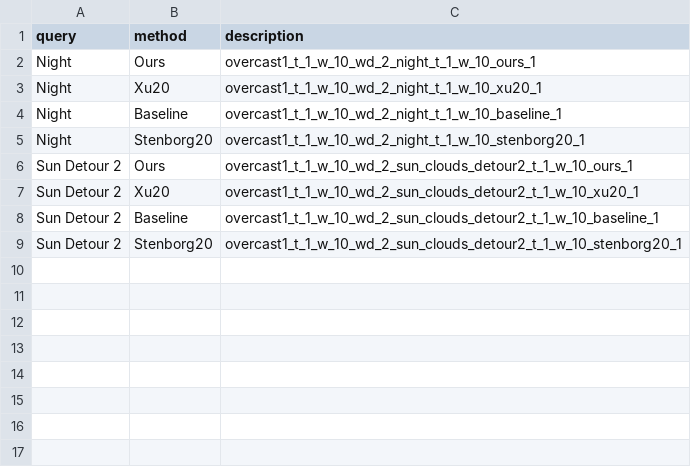
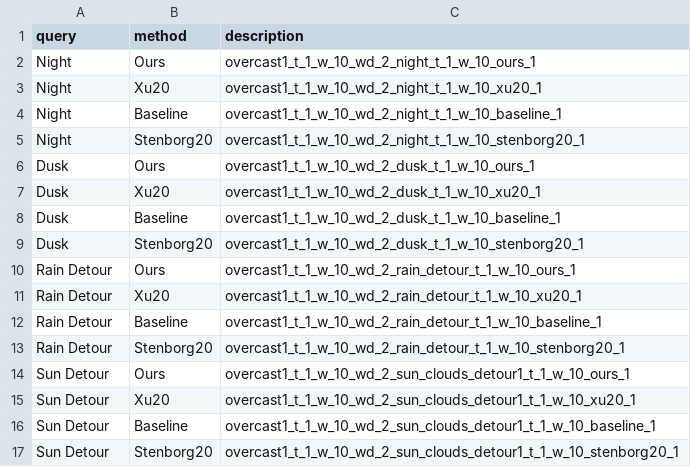
Before and after one commit to mingu6/TopometricLoc, a CSV file: src/results_batch.csv, drawn as a sheet.

```diff
--- a/src/results_batch.csv
+++ b/src/results_batch.csv
@@ -5,5 +5,13 @@ Night,Baseline,overcast1_t_1_w_10_wd_2_night_t_1_w_10_baseline_1
 Night,Stenborg20,overcast1_t_1_w_10_wd_2_night_t_1_w_10_stenborg20_1
-Sun Detour 2,Ours,overcast1_t_1_w_10_wd_2_sun_clouds_detour2_t_1_w_10_ours_1
-Sun Detour 2,Xu20,overcast1_t_1_w_10_wd_2_sun_clouds_detour2_t_1_w_10_xu20_1
-Sun Detour 2,Baseline,overcast1_t_1_w_10_wd_2_sun_clouds_detour2_t_1_w_10_baseline_1
-Sun Detour 2,Stenborg20,overcast1_t_1_w_10_wd_2_sun_clouds_detour2_t_1_w_10_stenborg20_1
+Dusk,Ours,overcast1_t_1_w_10_wd_2_dusk_t_1_w_10_ours_1
+Dusk,Xu20,overcast1_t_1_w_10_wd_2_dusk_t_1_w_10_xu20_1
+Dusk,Baseline,overcast1_t_1_w_10_wd_2_dusk_t_1_w_10_baseline_1
+Dusk,Stenborg20,overcast1_t_1_w_10_wd_2_dusk_t_1_w_10_stenborg20_1
+Rain Detour,Ours,overcast1_t_1_w_10_wd_2_rain_detour_t_1_w_10_ours_1
+Rain Detour,Xu20,overcast1_t_1_w_10_wd_2_rain_detour_t_1_w_10_xu20_1
+Rain Detour,Baseline,overcast1_t_1_w_10_wd_2_rain_detour_t_1_w_10_baseline_1
+Rain Detour,Stenborg20,overcast1_t_1_w_10_wd_2_rain_detour_t_1_w_10_stenborg20_1
+Sun Detour,Ours,overcast1_t_1_w_10_wd_2_sun_clouds_detour1_t_1_w_10_ours_1
+Sun Detour,Xu20,overcast1_t_1_w_10_wd_2_sun_clouds_detour1_t_1_w_10_xu20_1
+Sun Detour,Baseline,overcast1_t_1_w_10_wd_2_sun_clouds_detour1_t_1_w_10_baseline_1
+Sun Detour,Stenborg20,overcast1_t_1_w_10_wd_2_sun_clouds_detour1_t_1_w_10_stenborg20_1
```
Also changed, not shown: src/results_online.csv, 21 other files.
